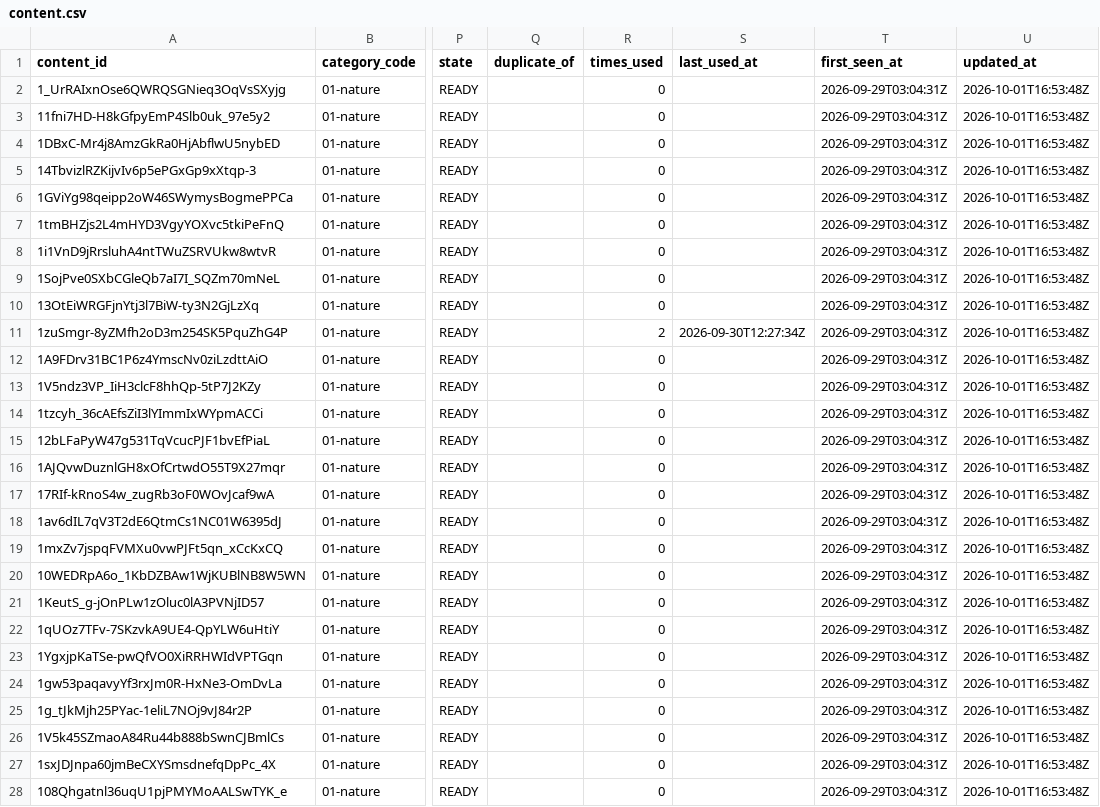
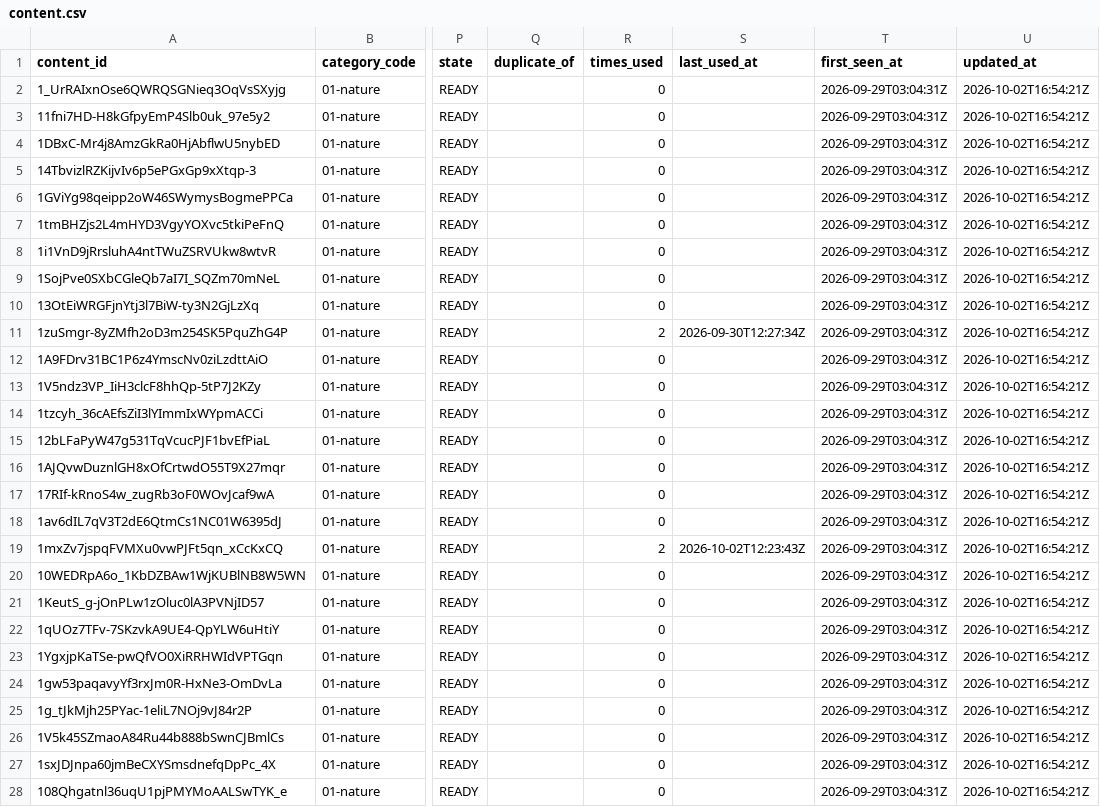
Before and after one commit to hellorifatx-mr/content-network, a CSV file: data/export/content.csv, drawn as a sheet; only a part is shown, gaps mark what is left out; the diff covers the shown part only; the diff names each change by its address in the sheet, - before the commit and + after, or states it on an @@ line.

```diff
--- a/data/export/content.csv
+++ b/data/export/content.csv
-U2:U28 (updated_at): 2026-10-01T16:53:48Z
+U2:U28 (updated_at): 2026-10-02T16:54:21Z
-R19 (times_used): 0
+R19 (times_used): 2
-S19 (last_used_at): (empty)
+S19 (last_used_at): 2026-10-02T12:23:43Z
```
Also changed, not shown: 139 edited cells elsewhere in this file, data/export/jobs.csv, 2 other files.
